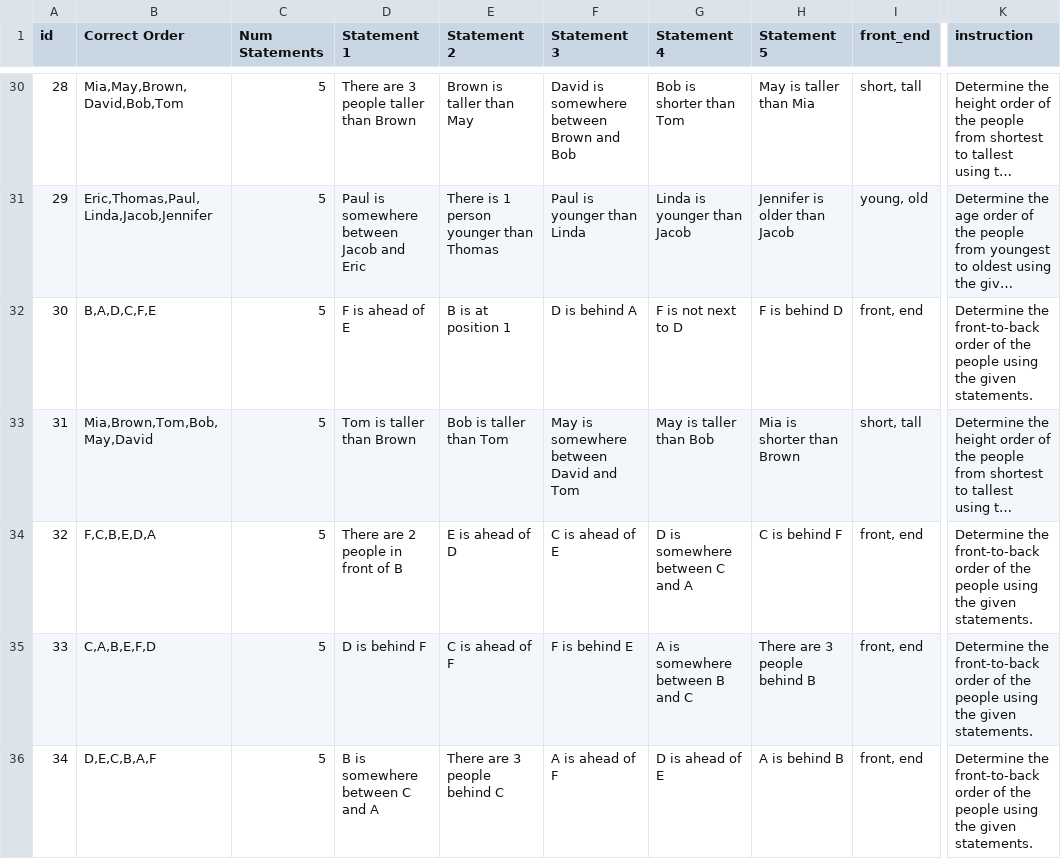
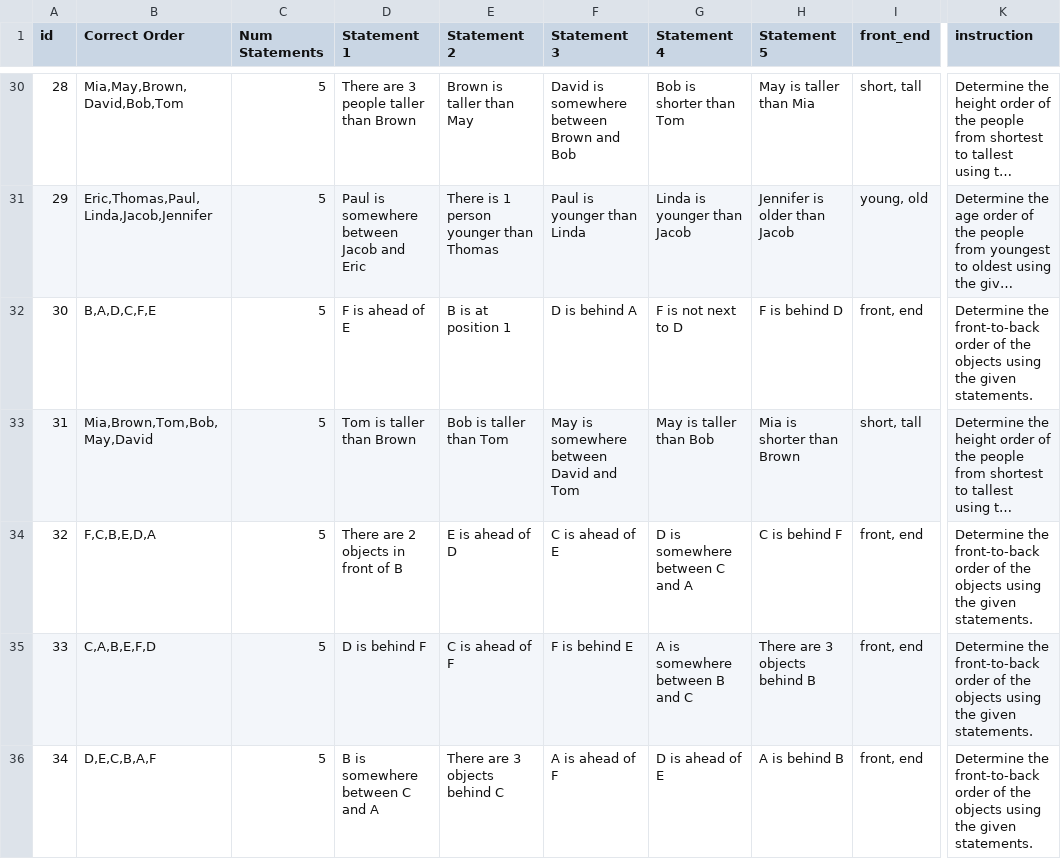
Before and after one commit to skittleskittles/Human_AI_Interaction_v2, a CSV file: src/data/six_objects_instructions.csv, drawn as a sheet; only a part is shown, gaps mark what is left out; long unchanged cells end in …; the diff covers the shown part only; the diff names each change by its address in the sheet, - before the commit and + after, or states it on an @@ line.

Commit message:
update question list

```diff
--- a/src/data/six_objects_instructions.csv
+++ b/src/data/six_objects_instructions.csv
-K32 (instruction): …of the people using the…
+K32 (instruction): …of the objects using the…
-D34 (Statement 1): There are 2 people in front of B
+D34 (Statement 1): There are 2 objects in front of B
-K34:K36 (instruction): …of the people using the…
+K34:K36 (instruction): …of the objects using the…
-H35 (Statement 5): There are 3 people behind B
+H35 (Statement 5): There are 3 objects behind B
-E36 (Statement 2): There are 3 people behind C
+E36 (Statement 2): There are 3 objects behind C
```
Also changed, not shown: 28 edited cells elsewhere in this file, 50 other files.
